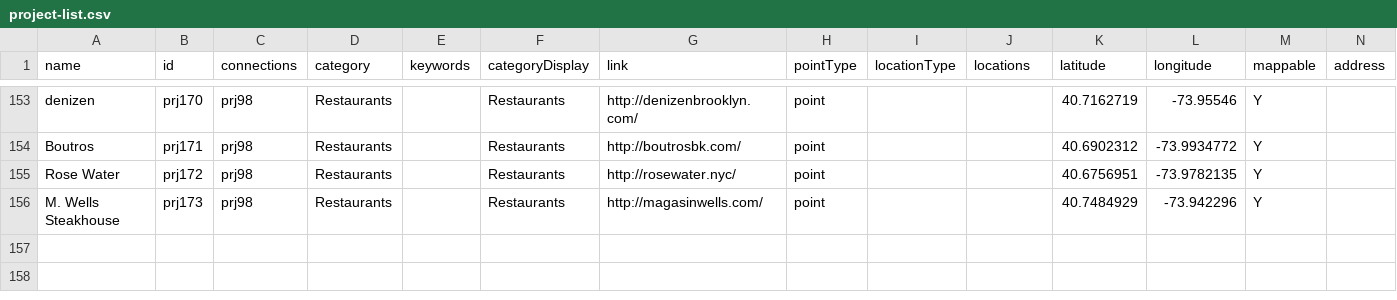
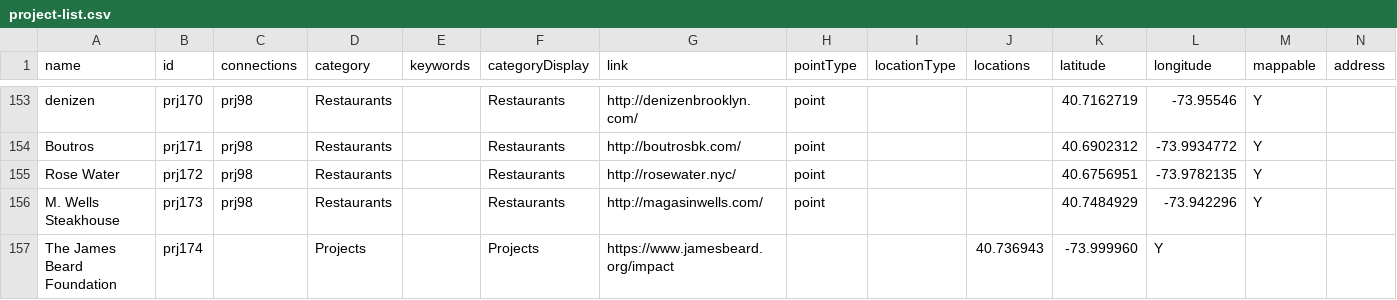
Before and after one commit to lindseyfrances/IPK, a CSV file: app/data/build/project-list.csv, drawn as a sheet; only a part is shown, gaps mark what is left out; rows hold the shown columns only; the diff names each change by its address in the sheet, - before the commit and + after, or states it on an @@ line.

Commit message:
Update project-list.csv

```diff
--- a/app/data/build/project-list.csv
+++ b/app/data/build/project-list.csv
+row 157: The James Beard Foundation | prj174 |  | Projects |  | Projects | https://www.jamesbeard.org/impact |  |  | 40.736943 | -73.999960 | Y
```
